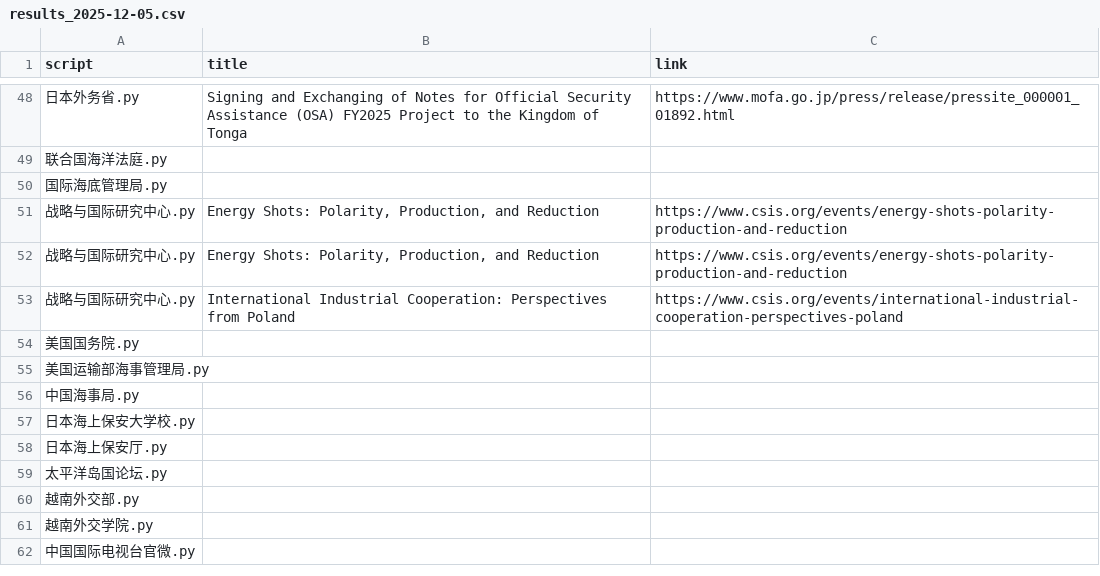
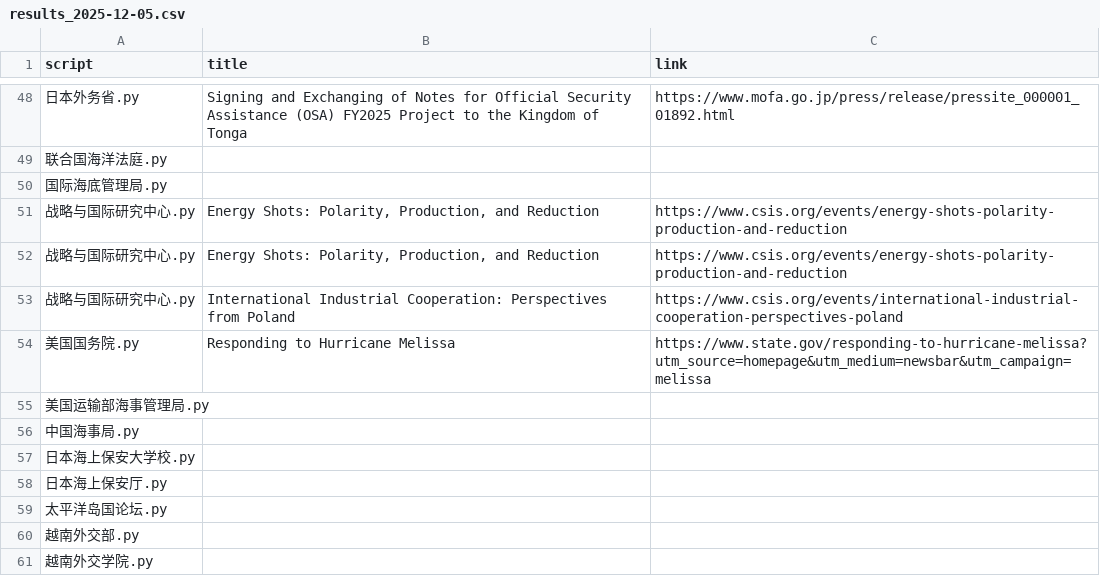
Before and after one commit to KACSH9/---, a CSV file: results_2025-12-05.csv, drawn as a sheet; only a part is shown, gaps mark what is left out; the shorter side is filled out with more unchanged rows; removed rows and columns are numbered as before the commit, all else as after; the diff names each change by its address in the sheet, - before the commit and + after, or states it on an @@ line.

```diff
--- a/results_2025-12-05.csv
+++ b/results_2025-12-05.csv
-row 54: 美国国务院.py
+row 54: 美国国务院.py | Responding to Hurricane Melissa | https://www.state.gov/responding-to-hurricane-melissa?utm_source=homepage&utm_medium=newsbar&utm_campaign=melissa
```
